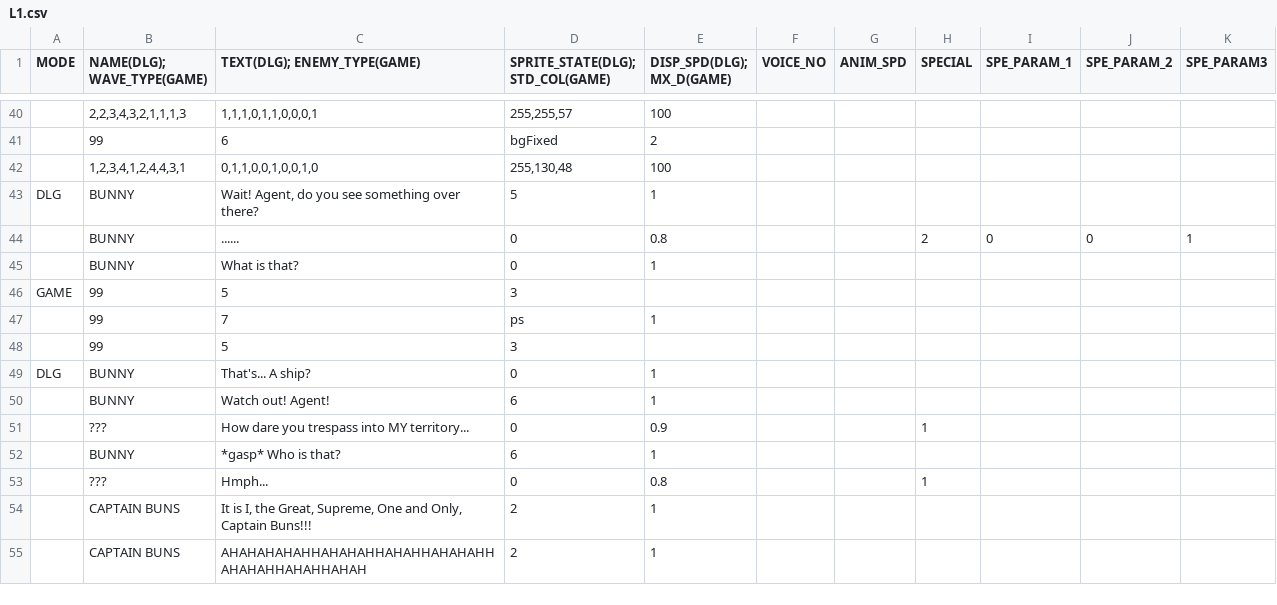
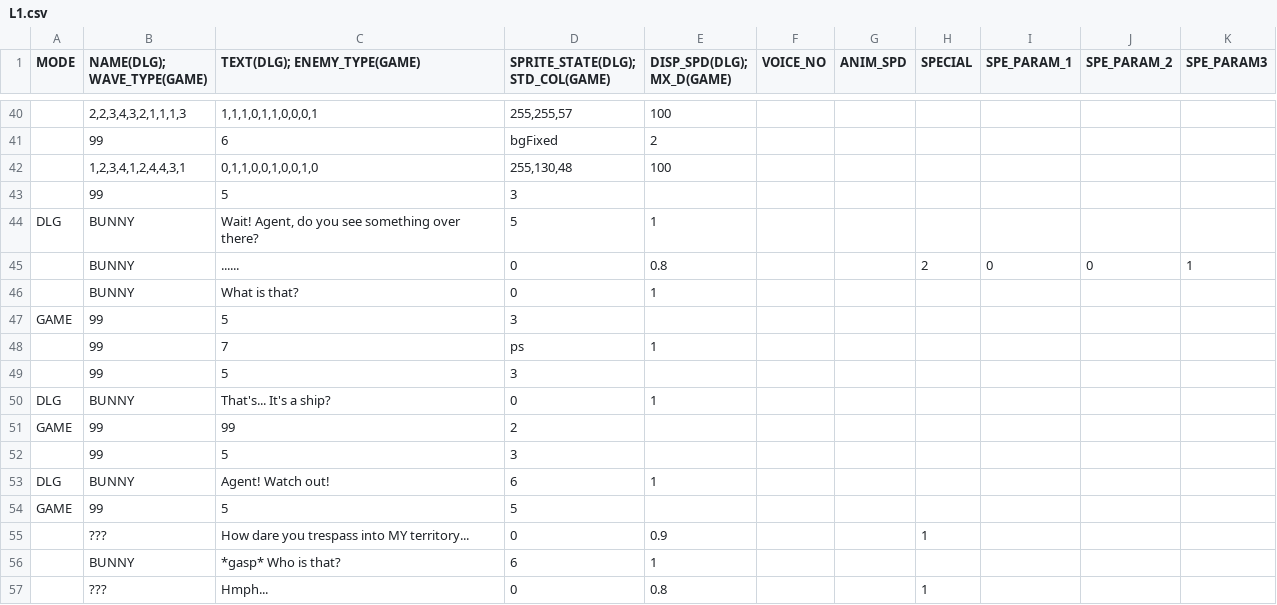
Before and after one commit to GillianYue/Bubbla, a CSV file: Assets/CSV/L1.csv, drawn as a sheet; only a part is shown, gaps mark what is left out; the shorter side is filled out with more unchanged rows; addresses are those after the commit; the diff names each change by its address in the sheet, - before the commit and + after, or states it on an @@ line.

```diff
--- a/Assets/CSV/L1.csv
+++ b/Assets/CSV/L1.csv
+row 43:  | 99 | 5 | 3
-C50 (TEXT(DLG); ENEMY_TYPE(GAME)): That's... A ship?
+C50 (TEXT(DLG); ENEMY_TYPE(GAME)): That's... It's a ship?
+row 51: GAME | 99 | 99 | 2
+row 52:  | 99 | 5 | 3
-A53 (MODE): (empty)
+A53 (MODE): DLG
-C53 (TEXT(DLG); ENEMY_TYPE(GAME)): Watch out! Agent!
+C53 (TEXT(DLG); ENEMY_TYPE(GAME)): Agent! Watch out!
+row 54: GAME | 99 | 5 | 5
```
Also changed, not shown: 6 other files.
